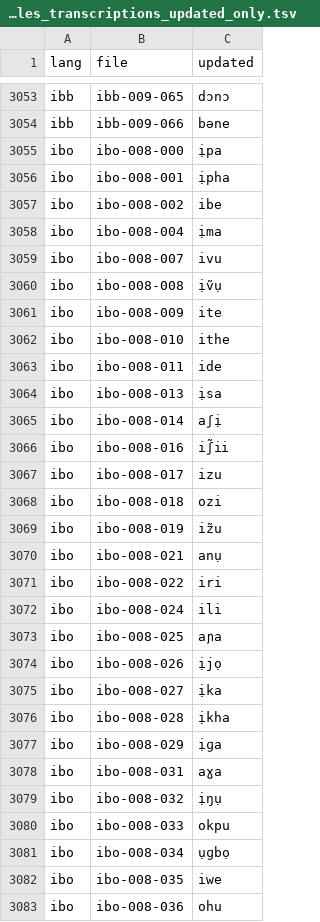
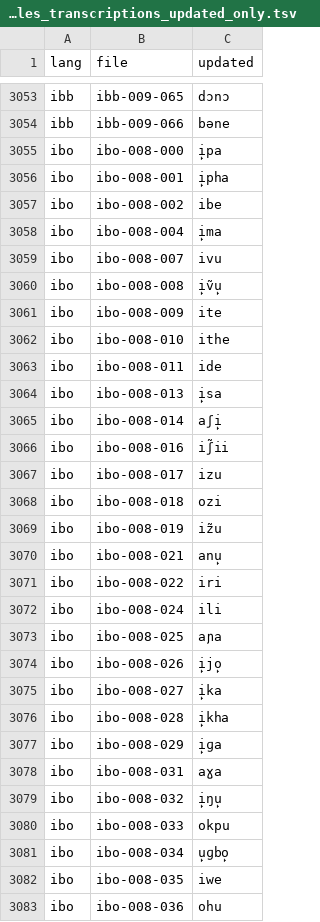
Before and after one commit to pacscilab/voxangeles, a TSV file: transcriptions/voxangeles_transcriptions_updated_only.tsv, drawn as a sheet; only a part is shown, gaps mark what is left out; the diff covers the shown part only; the diff names each change by its address in the sheet, - before the commit and + after, or states it on an @@ line.

```diff
--- a/transcriptions/voxangeles_transcriptions_updated_only.tsv
+++ b/transcriptions/voxangeles_transcriptions_updated_only.tsv
-C3055 (updated): ịpa
+C3055 (updated): i̙pa
-C3056 (updated): ịpha
+C3056 (updated): i̙pha
-C3058 (updated): ịma
+C3058 (updated): i̙ma
-C3060 (updated): ịṽụ
+C3060 (updated): i̙ṽu̙
-C3064 (updated): ịsa
+C3064 (updated): i̙sa
-C3065 (updated): aʃị
+C3065 (updated): aʃi̙
-C3070 (updated): anụ
+C3070 (updated): anu̙
-C3074 (updated): ịjọ
+C3074 (updated): i̙jo̙
-C3075 (updated): ịka
+C3075 (updated): i̙ka
-C3076 (updated): ịkha
+C3076 (updated): i̙kha
-C3077 (updated): ịɡa
+C3077 (updated): i̙ɡa
-C3079 (updated): ịŋụ
+C3079 (updated): i̙ŋu̙
-C3081 (updated): ụɡbọ
+C3081 (updated): u̙ɡbo̙
```
Also changed, not shown: 1 removed row and 38 edited cells elsewhere in this file, transcriptions/voxangeles_transcriptions.tsv, 10 other files.
